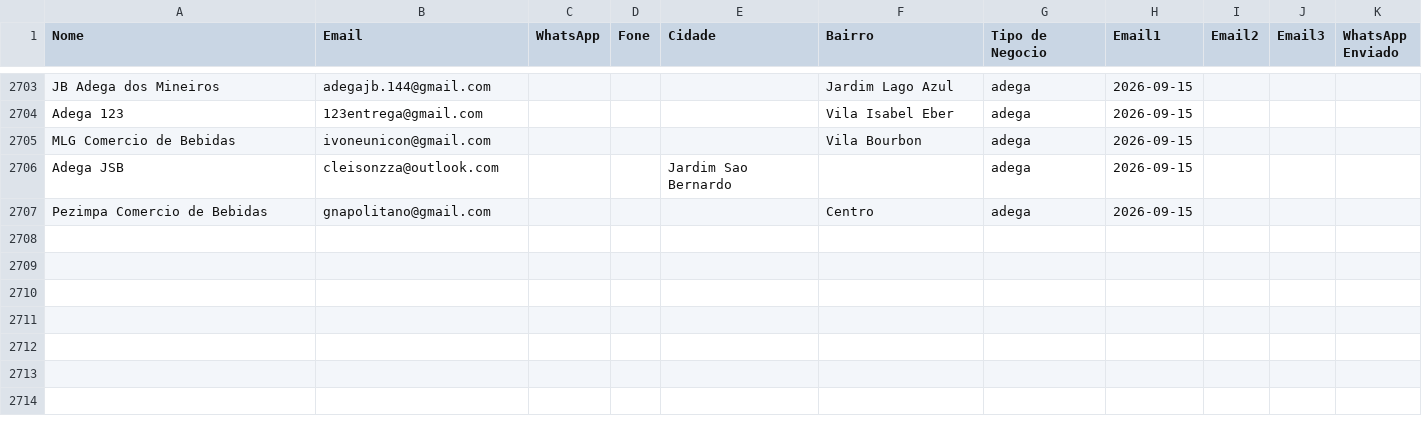
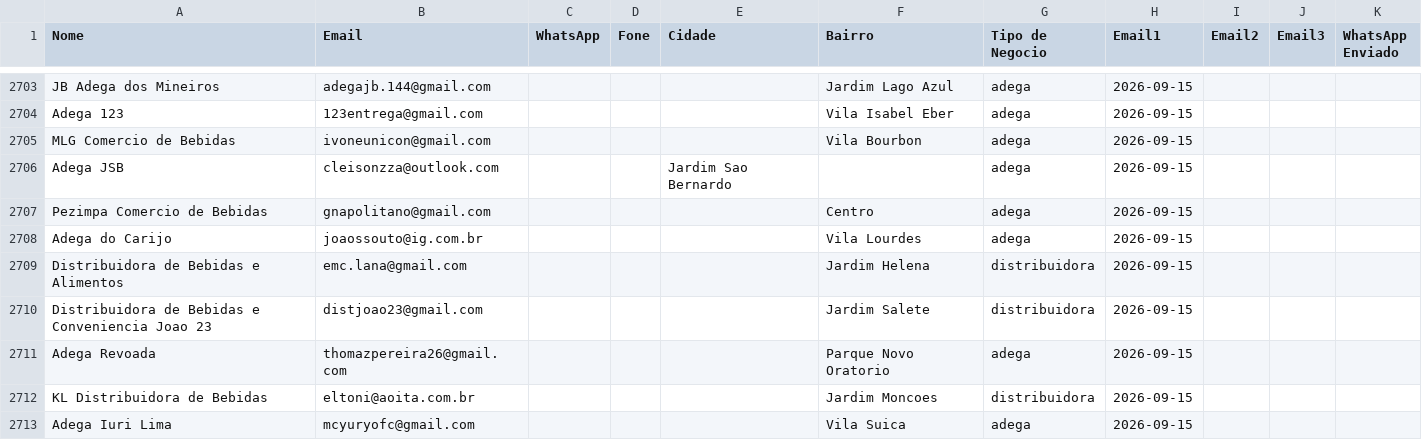
Before and after one commit to gustavorotatori-svg/Pindorama, a CSV file: planilha-clientes.csv, drawn as a sheet; only a part is shown, gaps mark what is left out.

```diff
--- a/planilha-clientes.csv
+++ b/planilha-clientes.csv
@@ -2707 +2707,7 @@ Adega JSB;cleisonzza@outlook.com;;;Jardim Sao Bernardo;;adega;2026-09-15;;;
 Pezimpa Comercio de Bebidas;gnapolitano@gmail.com;;;;Centro;adega;2026-09-15;;;
+Adega do Carijo;joaossouto@ig.com.br;;;;Vila Lourdes;adega;2026-09-15;;;
+Distribuidora de Bebidas e Alimentos;emc.lana@gmail.com;;;;Jardim Helena;distribuidora;2026-09-15;;;
+Distribuidora de Bebidas e Conveniencia Joao 23;distjoao23@gmail.com;;;;Jardim Salete;distribuidora;2026-09-15;;;
+Adega Revoada;thomazpereira26@gmail.com;;;;Parque Novo Oratorio;adega;2026-09-15;;;
+KL Distribuidora de Bebidas;eltoni@aoita.com.br;;;;Jardim Moncoes;distribuidora;2026-09-15;;;
+Adega Iuri Lima;mcyuryofc@gmail.com;;;;Vila Suica;adega;2026-09-15;;;
```
Also changed, not shown: 1 other file.
